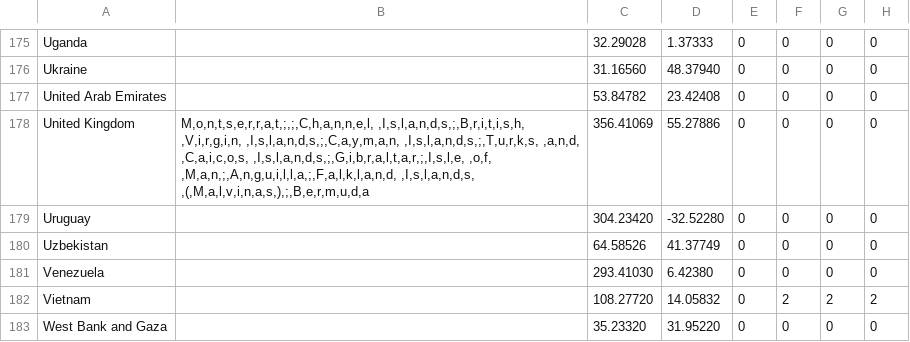
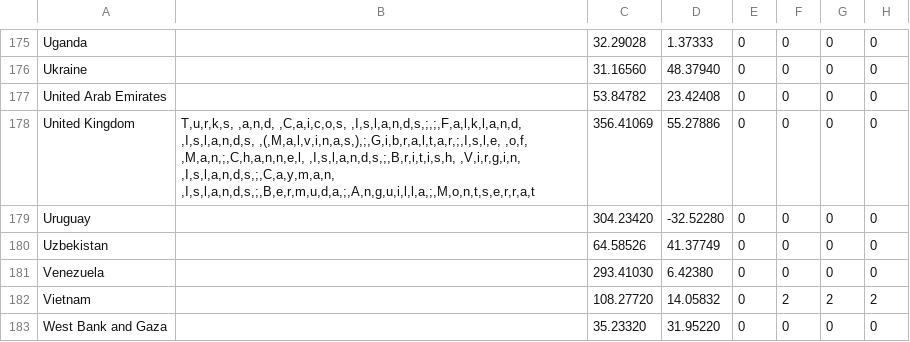
Before and after one commit to david-deboer/covid_binned_data, a CSV file: Bin_Confirmed_Country.csv, drawn as a sheet; only a part is shown, gaps mark what is left out; the diff covers the shown part only; the diff names each change by its address in the sheet, - before the commit and + after, or states it on an @@ line.

```diff
--- a/Bin_Confirmed_Country.csv
+++ b/Bin_Confirmed_Country.csv
-B178: M,o,n,t,s,e,r,r,a,t,;,;,C,h,a,n,n,e,l, ,I,s,l,a,n,d,s,;,B,r,i,t,i,s,h, ,V,i,r,g,i,n, ,I,s,l,a,n,d,s,;,C,a,y,m,a,n, ,I,s,l,a,n,d,s,;,T,u,r,k,s, ,a,n,d, ,C,a,i,c,o,s, ,I,s,l,a,n,d,s,;,G,i,b,r,a,l,t,a,r,;,I,s,l,e, ,o,f, ,M,a,n,;,A,n,g,u,i,l,l,a,;,F,a,l,k,l,a,n,d, ,I,s,l,a,n,d,s, ,(,M,a,l,v,i,n,a,s,),;,B,e,r,m,u,d,a
+B178: T,u,r,k,s, ,a,n,d, ,C,a,i,c,o,s, ,I,s,l,a,n,d,s,;,;,F,a,l,k,l,a,n,d, ,I,s,l,a,n,d,s, ,(,M,a,l,v,i,n,a,s,),;,G,i,b,r,a,l,t,a,r,;,I,s,l,e, ,o,f, ,M,a,n,;,C,h,a,n,n,e,l, ,I,s,l,a,n,d,s,;,B,r,i,t,i,s,h, ,V,i,r,g,i,n, ,I,s,l,a,n,d,s,;,C,a,y,m,a,n, ,I,s,l,a,n,d,s,;,B,e,r,m,u,d,a,;,A,n,g,u,i,l,l,a,;,M,o,n,t,s,e,r,r,a,t
```
Also changed, not shown: 6 edited cells elsewhere in this file, Bin_Deaths_Country.csv.
